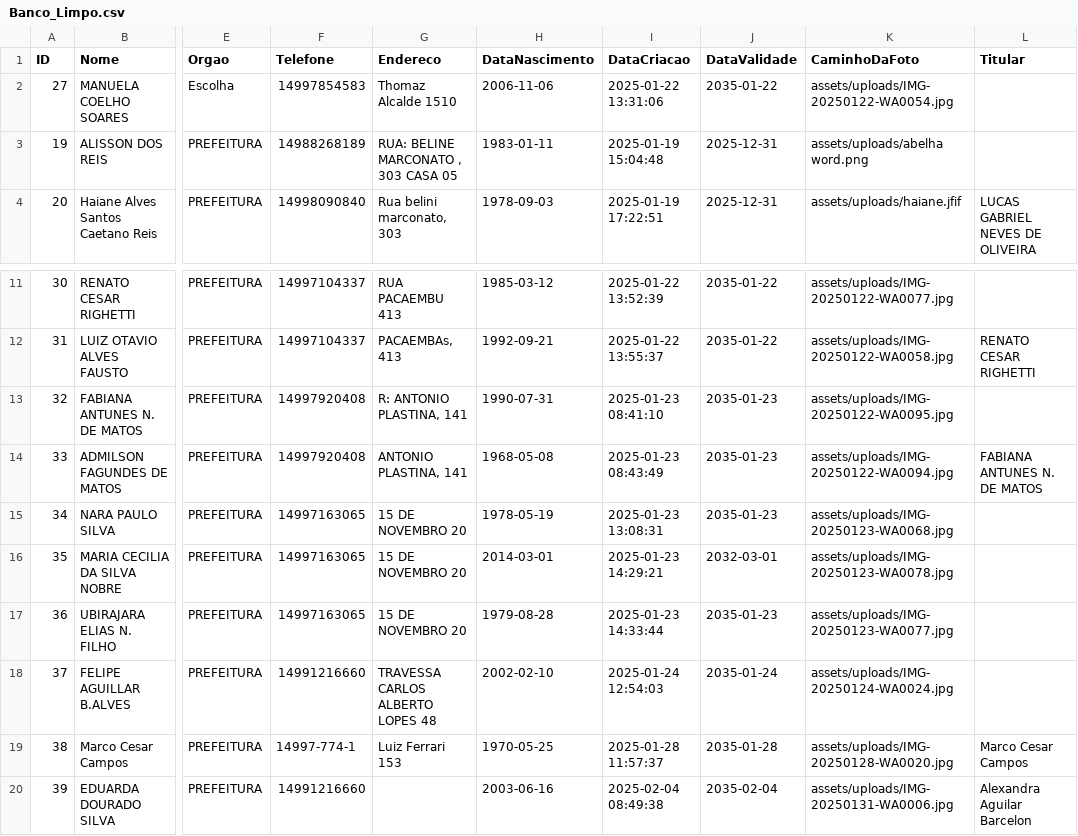
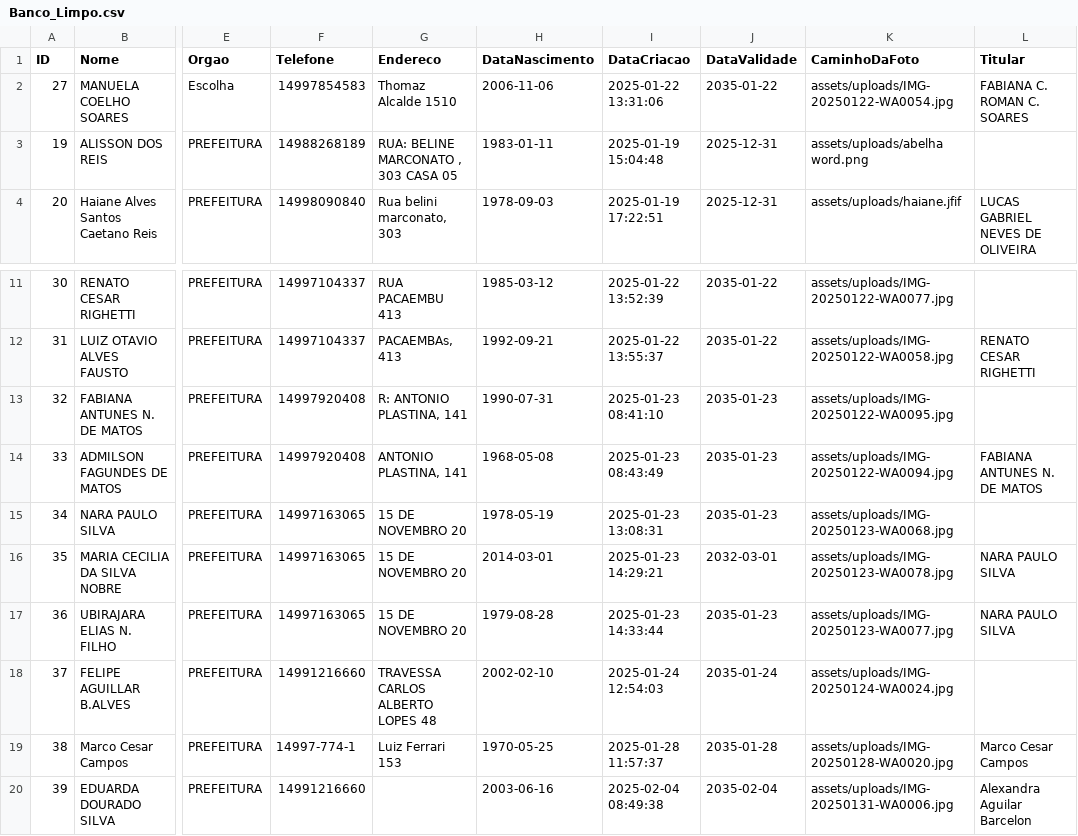
Before and after one commit to MiguelReis38/ASPMM, a CSV file: Banco_Limpo.csv, drawn as a sheet; only a part is shown, gaps mark what is left out; the diff names each change by its address in the sheet, - before the commit and + after, or states it on an @@ line.

Commit message:
Corrige exibicao de campo Titular para todas opcoes de Dependente

```diff
--- a/Banco_Limpo.csv
+++ b/Banco_Limpo.csv
-L2 (Titular): (empty)
+L2 (Titular): FABIANA C. ROMAN C. SOARES
-L16:L17 (Titular): (empty)
+L16:L17 (Titular): NARA PAULO SILVA
```
Also changed, not shown: associados_teste_v3.csv, 4 other files.
